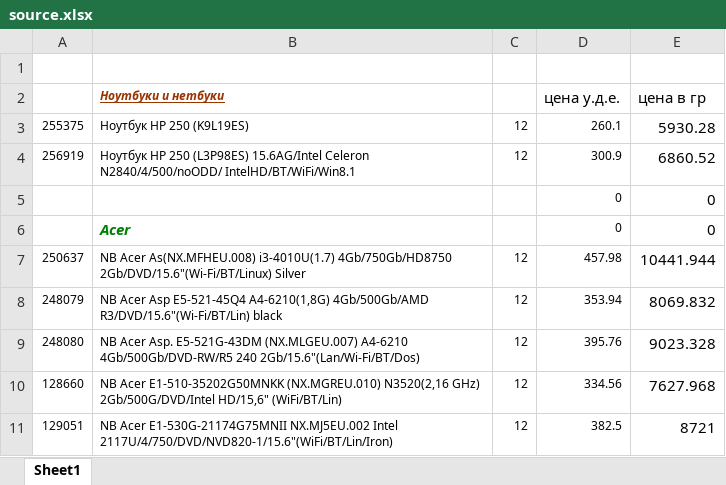
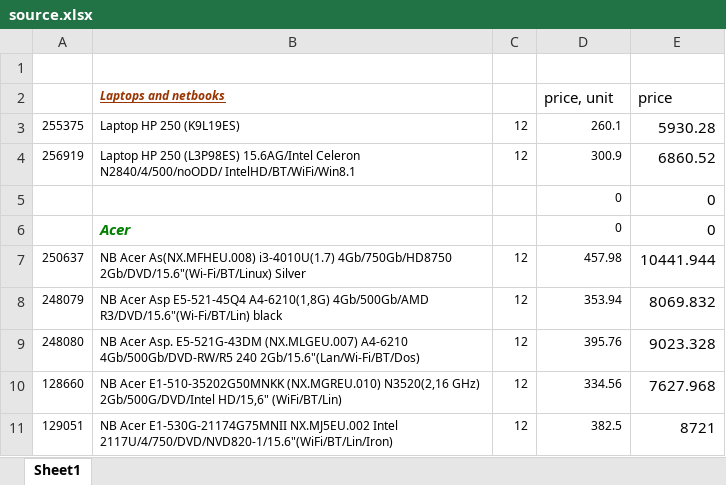
Before and after one commit to groupdocs-comparison/GroupDocs.Comparison-for-Node.js-via-Java, an Excel workbook: Resources/SampleFiles/source.xlsx, sheet Sheet1, drawn as a sheet; only a part is shown; values as stored, in another font and other column widths than the file's, no borders; removed rows and columns are numbered as before the commit, all else as after; the diff names each change by its address in the sheet, - before the commit and + after, or states it on an @@ line.

```diff
--- a/Resources/SampleFiles/source.xlsx (sheet Sheet1)
+++ b/Resources/SampleFiles/source.xlsx (sheet Sheet1)
-row 2:  | Ноутбуки и нетбуки |  | цена у.д.е. | цена в гр
+row 2:  | Laptops and netbooks |  | price, unit | price
-B3: Ноутбук HP 250 (K9L19ES)
+B3: Laptop HP 250 (K9L19ES)
-B4: Ноутбук HP 250…
+B4: Laptop HP 250…
```
Also changed, not shown: Resources/SampleFiles/target.xlsx, 32 other files.
